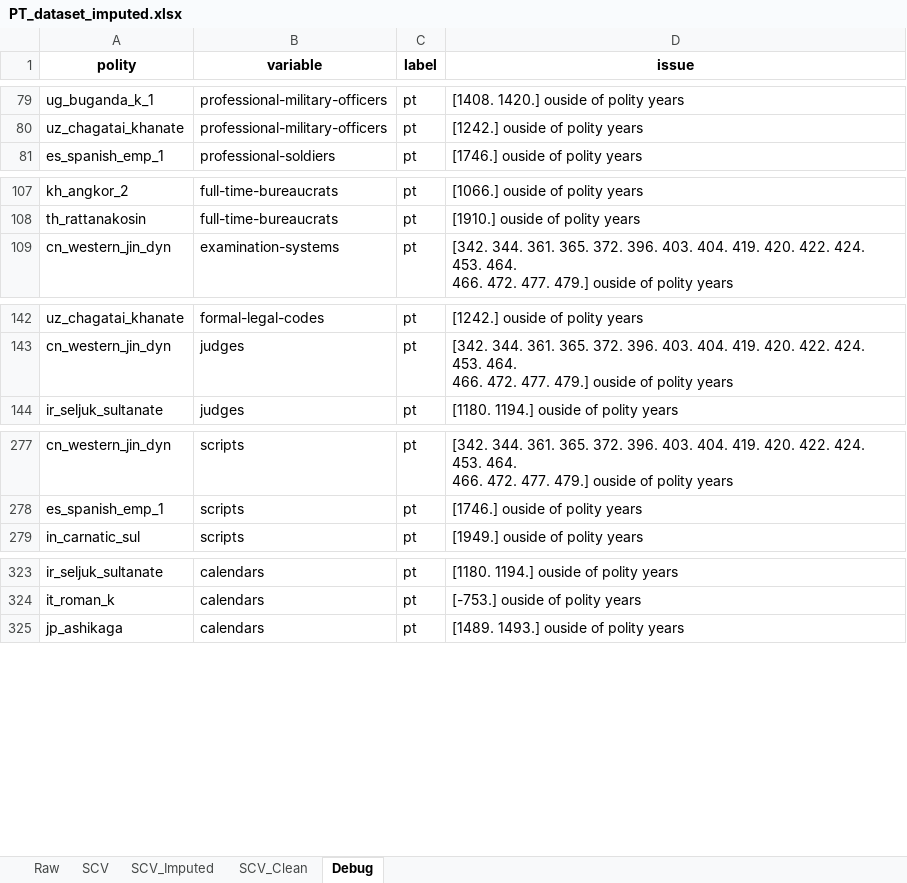
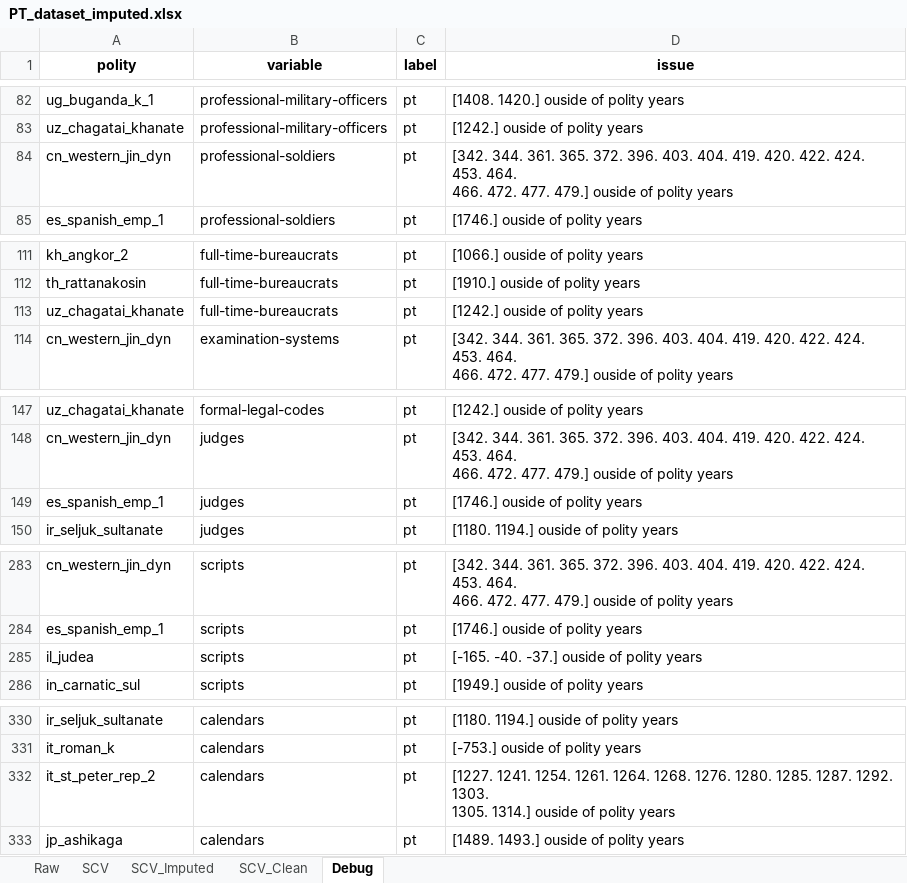
Before and after one commit to matildaperuzzo/SeshatDatasetAnalysis, an Excel workbook: datasets/PT_dataset_imputed.xlsx, sheet Debug, drawn as a sheet; only a part is shown, gaps mark what is left out; values as stored, in another font and other column widths than the file's, no borders; ↵ is a line break in a cell; the diff covers the shown part only; the diff names each change by its address in the sheet, - before the commit and + after, or states it on an @@ line.

Commit message:
Refactor dataset creation scripts to improve data handling and add duration calculation

```diff
--- a/datasets/PT_dataset_imputed.xlsx (sheet Debug)
+++ b/datasets/PT_dataset_imputed.xlsx (sheet Debug)
+row 84: cn_western_jin_dyn | professional-soldiers | pt | [342. 344. 361. 365. 372. 396. 403. 404. 419. 420. 422. 424. 453. 464. ↵ 466. 472. 477. 479.] ouside of polity years
+row 113: uz_chagatai_khanate | full-time-bureaucrats | pt | [1242.] ouside of polity years
+row 149: es_spanish_emp_1 | judges | pt | [1746.] ouside of polity years
+row 285: il_judea | scripts | pt | [-165. -40. -37.] ouside of polity years
+row 332: it_st_peter_rep_2 | calendars | pt | [1227. 1241. 1254. 1261. 1264. 1268. 1276. 1280. 1285. 1287. 1292. 1303. ↵ 1305. 1314.] ouside of polity years
```
Also changed, not shown: 9 added rows elsewhere in this sheet, sheet SCV_Clean, sheet SCV_Imputed, sheet SCV, sheet Raw, datasets/power_transitions.xlsx, 12 other files.
